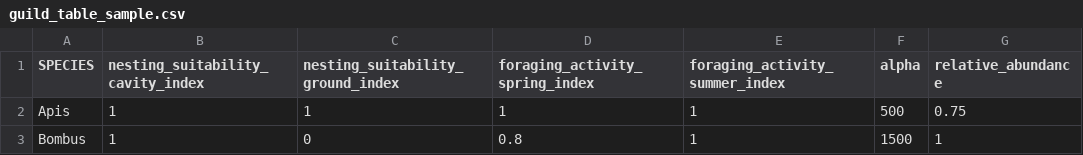
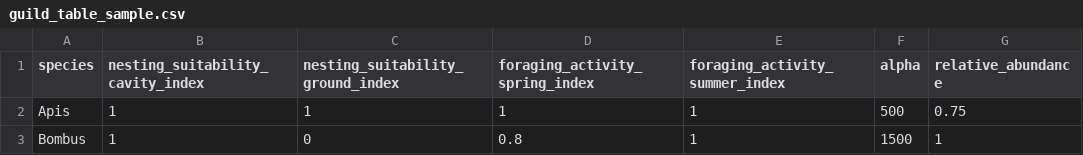
Before and after one commit to natcap/invest.users-guide, a CSV file: source/croppollination_images/guild_table_sample.csv, drawn as a sheet.

Commit message:
lowercase 'species' field name

```diff
--- a/source/croppollination_images/guild_table_sample.csv
+++ b/source/croppollination_images/guild_table_sample.csv
@@ -1,2 +1,2 @@
-SPECIES,nesting_suitability_cavity_index,nesting_suitability_ground_index,foraging_activity_spring_index,foraging_activity_summer_index,alpha,relative_abundance
+species,nesting_suitability_cavity_index,nesting_suitability_ground_index,foraging_activity_spring_index,foraging_activity_summer_index,alpha,relative_abundance
 Apis,1,1,1,1,500,0.75
```
